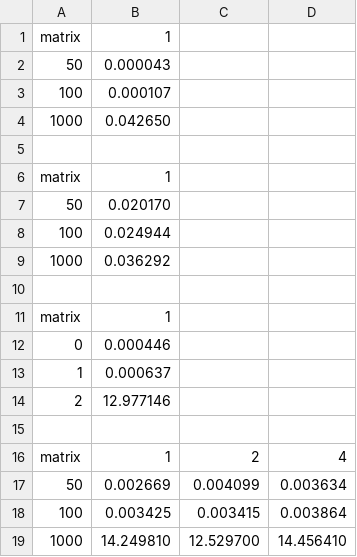
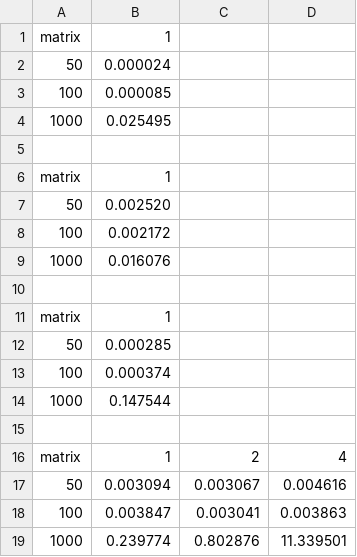
Before and after one commit to Stavrenas/PDS_ex4, a CSV file: times.csv, drawn as a sheet.

```diff
--- a/times.csv
+++ b/times.csv
@@ -1,19 +1,19 @@
 matrix;1
-50;0.000043
-100;0.000107
-1000;0.042650
+50;0.000024
+100;0.000085
+1000;0.025495
 
 matrix;1
-50;0.020170
-100;0.024944
-1000;0.036292
+50;0.002520
+100;0.002172
+1000;0.016076
 
 matrix;1
-0;0.000446
-1;0.000637
-2;12.977146
+50;0.000285
+100;0.000374
+1000;0.147544
 
 matrix;1;2;4
-50;0.002669;0.004099;0.003634
-100;0.003425;0.003415;0.003864
-1000;14.249810;12.529700;14.456410
+50;0.003094;0.003067;0.004616
+100;0.003847;0.003041;0.003863
+1000;0.239774;0.802876;11.339501
```
Also changed, not shown: 1 other file.
